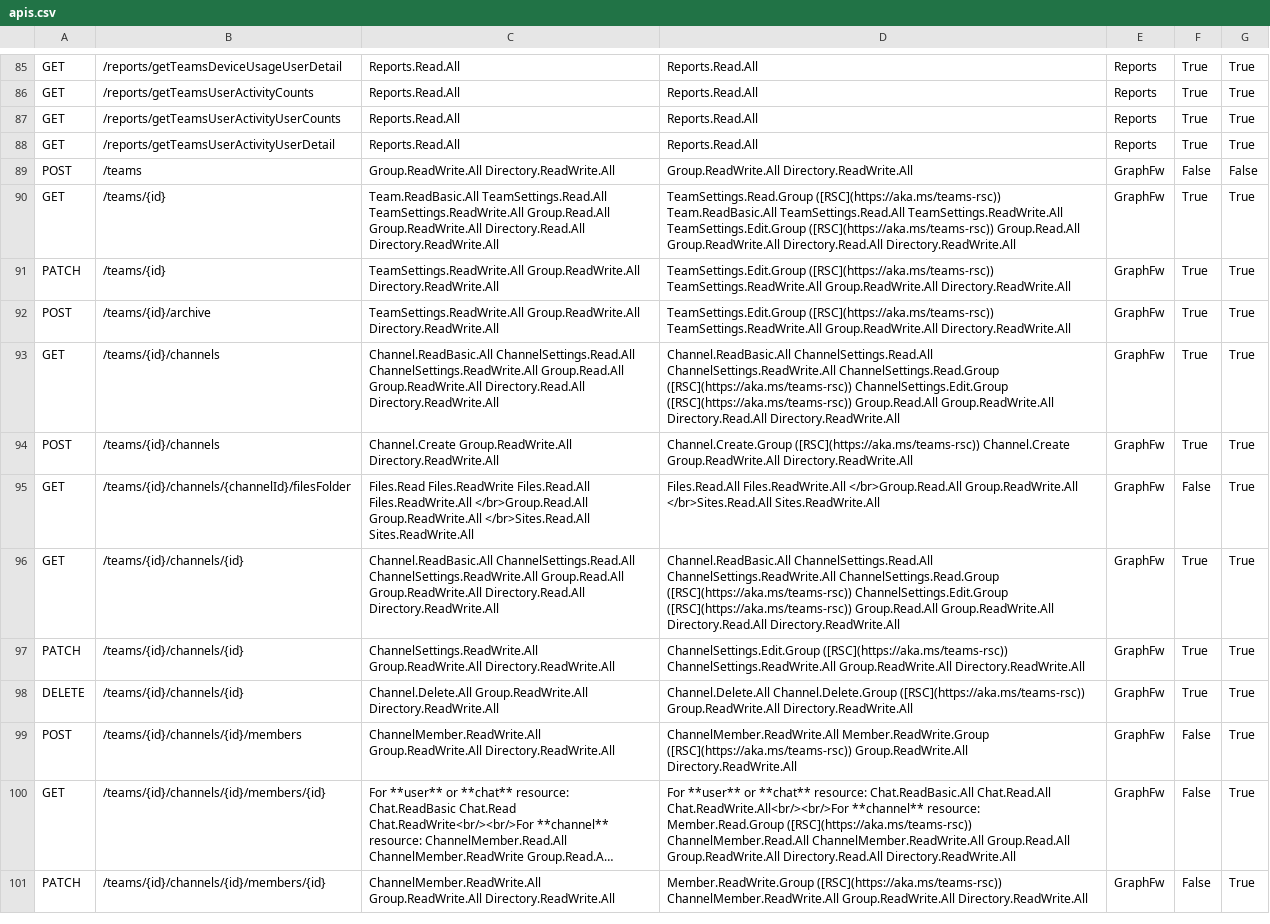
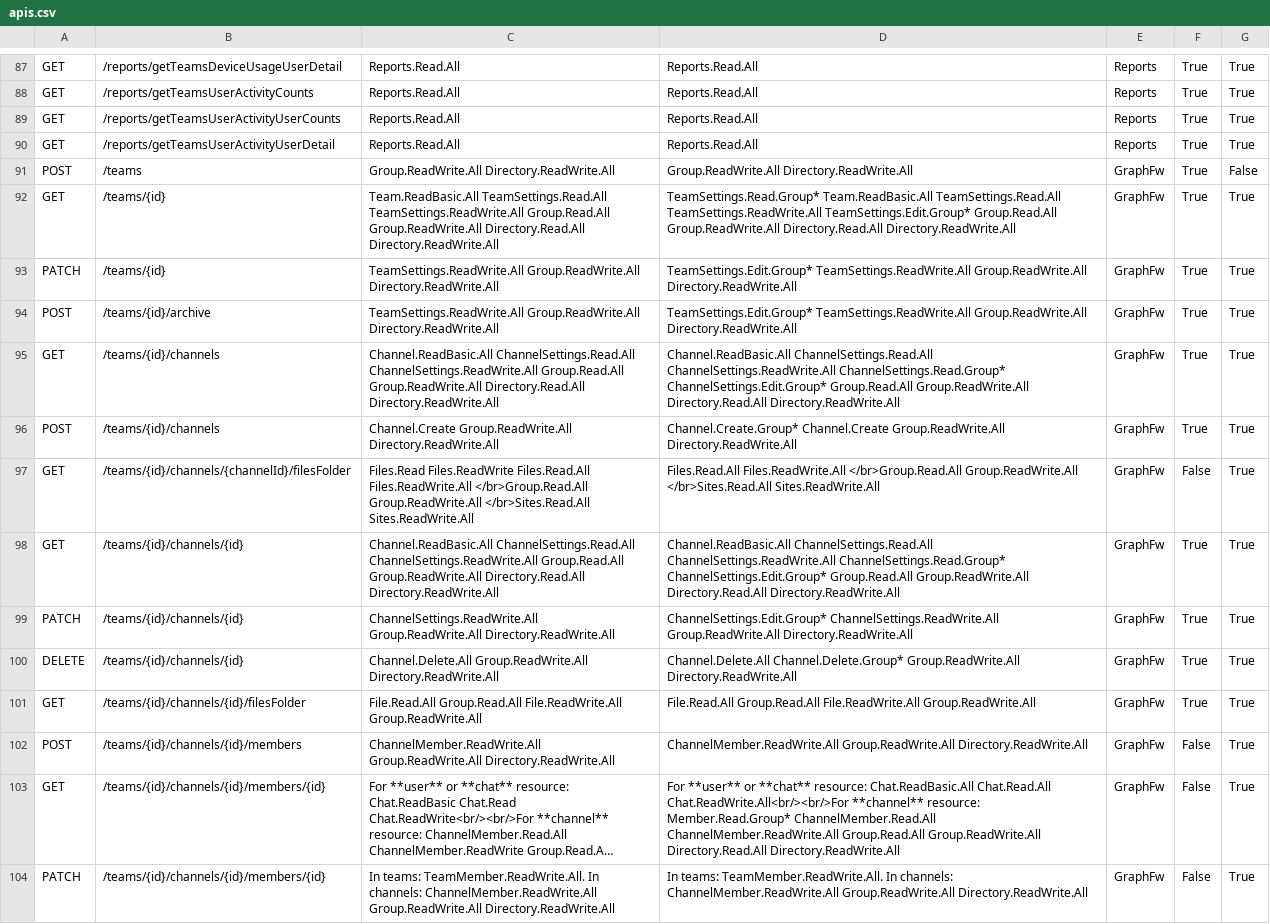
Before and after one commit to nkramer/ExtractGraphAPIs, a CSV file: apis.csv, drawn as a sheet; only a part is shown, gaps mark what is left out; long unchanged cells end in …; addresses are those after the commit; the diff covers the shown part only; the diff names each change by its address in the sheet, - before the commit and + after, or states it on an @@ line.

```diff
--- a/apis.csv
+++ b/apis.csv
-F91: False
+F91: True
-D92: TeamSettings.Read.Group ([RSC](https://aka.ms/teams-rsc)) Team.ReadBasic.All TeamSettings.Read.All TeamSettings.ReadWrite.All TeamSettings.Edit.Group ([RSC](https://aka.ms/teams-rsc)) Group.Read.All Group.ReadWrite.All…
+D92: TeamSettings.Read.Group* Team.ReadBasic.All TeamSettings.Read.All TeamSettings.ReadWrite.All TeamSettings.Edit.Group* Group.Read.All Group.ReadWrite.All…
-D93:D94: TeamSettings.Edit.Group ([RSC](https://aka.ms/teams-rsc)) TeamSettings.ReadWrite.All Group.ReadWrite.All…
+D93:D94: TeamSettings.Edit.Group* TeamSettings.ReadWrite.All Group.ReadWrite.All…
-D95: …ChannelSettings.Read.All ChannelSettings.ReadWrite.All ChannelSettings.Read.Group ([RSC](https://aka.ms/teams-rsc)) ChannelSettings.Edit.Group ([RSC](https://aka.ms/teams-rsc)) Group.Read.All Group.ReadWrite.All…
+D95: …ChannelSettings.Read.All ChannelSettings.ReadWrite.All ChannelSettings.Read.Group* ChannelSettings.Edit.Group* Group.Read.All Group.ReadWrite.All…
-D96: Channel.Create.Group ([RSC](https://aka.ms/teams-rsc)) Channel.Create Group.ReadWrite.All…
+D96: Channel.Create.Group* Channel.Create Group.ReadWrite.All…
-D98: …ChannelSettings.Read.All ChannelSettings.ReadWrite.All ChannelSettings.Read.Group ([RSC](https://aka.ms/teams-rsc)) ChannelSettings.Edit.Group ([RSC](https://aka.ms/teams-rsc)) Group.Read.All Group.ReadWrite.All…
+D98: …ChannelSettings.Read.All ChannelSettings.ReadWrite.All ChannelSettings.Read.Group* ChannelSettings.Edit.Group* Group.Read.All Group.ReadWrite.All…
-D99: ChannelSettings.Edit.Group ([RSC](https://aka.ms/teams-rsc)) ChannelSettings.ReadWrite.All Group.ReadWrite.All…
+D99: ChannelSettings.Edit.Group* ChannelSettings.ReadWrite.All Group.ReadWrite.All…
-D100: Channel.Delete.All Channel.Delete.Group ([RSC](https://aka.ms/teams-rsc)) Group.ReadWrite.All Directory.ReadWrite.All
+D100: Channel.Delete.All Channel.Delete.Group* Group.ReadWrite.All Directory.ReadWrite.All
+row 101: GET | /teams/{id}/channels/{id}/filesFolder | File.Read.All Group.Read.All File.ReadWrite.All Group.ReadWrite.All | File.Read.All Group.Read.All File.ReadWrite.All Group.ReadWrite.All | GraphFw | True | True
-D102: ChannelMember.ReadWrite.All Member.ReadWrite.Group ([RSC](https://aka.ms/teams-rsc)) Group.ReadWrite.All Directory.ReadWrite.All
+D102: ChannelMember.ReadWrite.All Group.ReadWrite.All Directory.ReadWrite.All
-D103: …**channel** resource: Member.Read.Group ([RSC](https://aka.ms/teams-rsc)) ChannelMember.Read.All ChannelMember.ReadWrite.All…
+D103: …**channel** resource: Member.Read.Group* ChannelMember.Read.All ChannelMember.ReadWrite.All…
-C104: ChannelMember.ReadWrite.All Group.ReadWrite.All…
+C104: In teams: TeamMember.ReadWrite.All. In channels: ChannelMember.ReadWrite.All Group.ReadWrite.All…
-D104: Member.ReadWrite.Group ([RSC](https://aka.ms/teams-rsc)) ChannelMember.ReadWrite.All Group.ReadWrite.All…
+D104: In teams: TeamMember.ReadWrite.All. In channels: ChannelMember.ReadWrite.All Group.ReadWrite.All…
```
Also changed, not shown: 7 added rows, 1 removed row and 63 edited cells elsewhere in this file, 1 other file.
